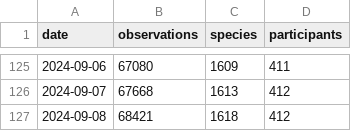
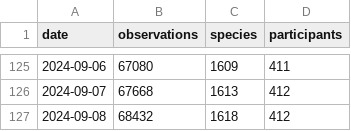
Before and after one commit to pynomaly/datawrapper_update, a CSV file: data/283_main_metrics_per_day.csv, drawn as a sheet; only a part is shown, gaps mark what is left out.

```diff
--- a/data/283_main_metrics_per_day.csv
+++ b/data/283_main_metrics_per_day.csv
@@ -126,2 +126,2 @@ date,observations,species,participants
 2024-09-07,67668,1613,412
-2024-09-08,68421,1618,412
+2024-09-08,68432,1618,412
```
Also changed, not shown: 4 other files.
